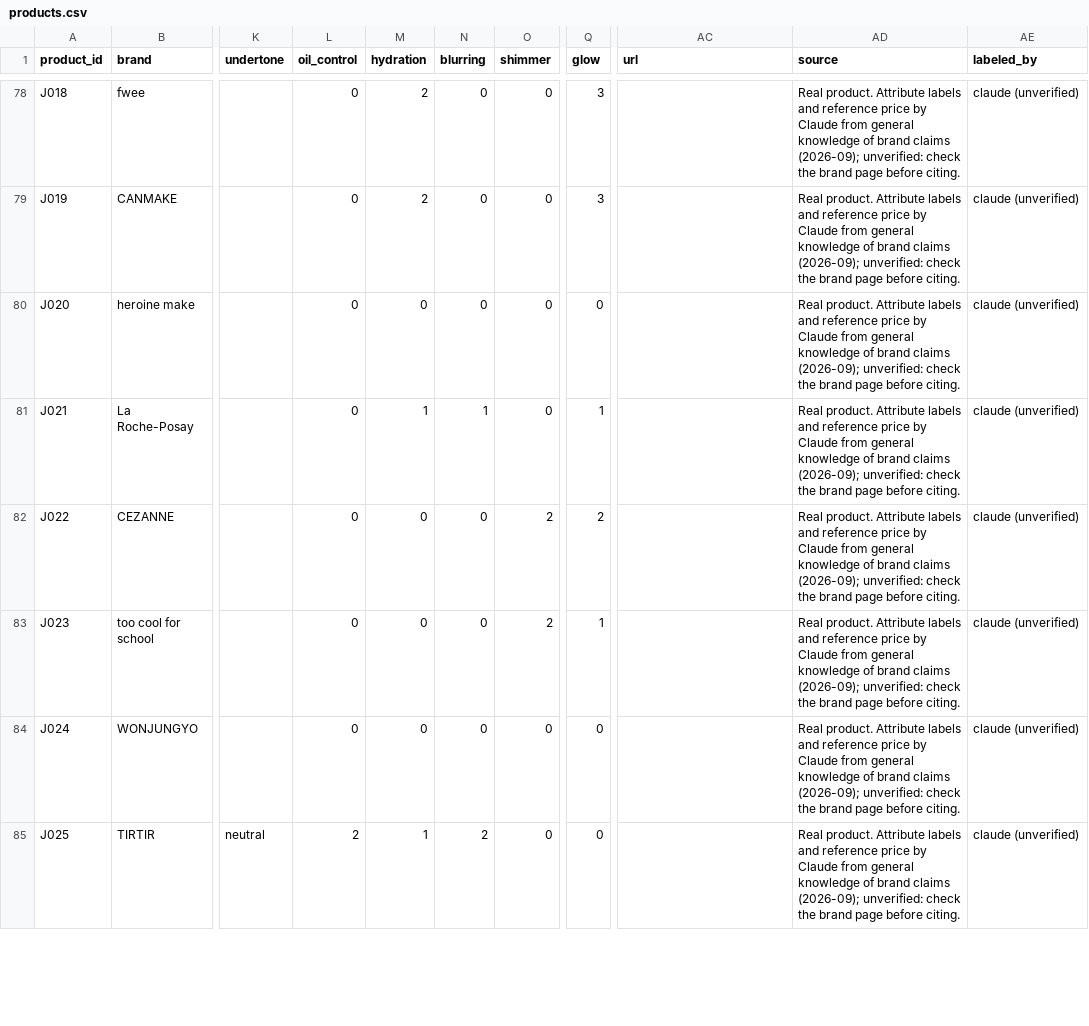
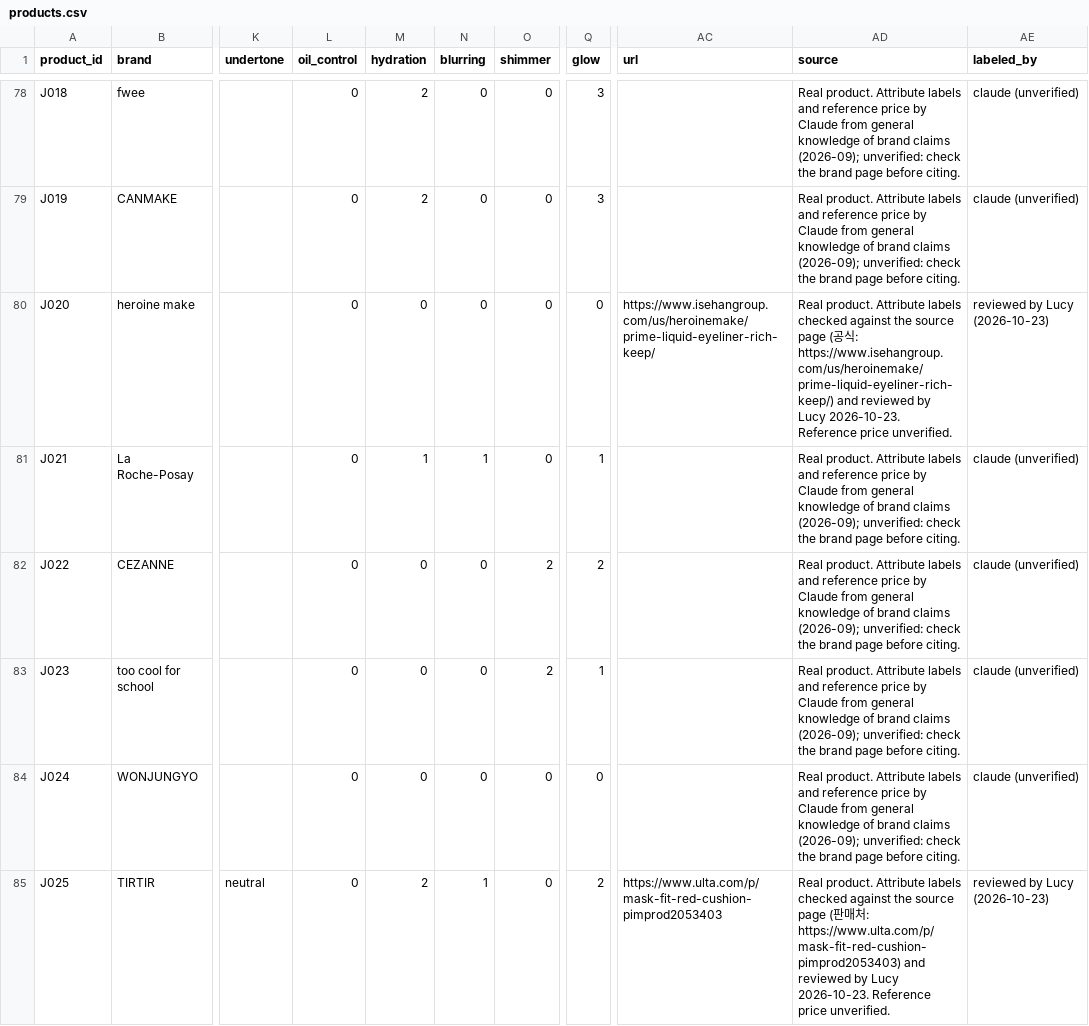
Before and after one commit to kilsas/beauty-bridge-6, a CSV file: data/real/products.csv, drawn as a sheet; only a part is shown, gaps mark what is left out; the diff covers the shown part only; the diff names each change by its address in the sheet, - before the commit and + after, or states it on an @@ line.

```diff
--- a/data/real/products.csv
+++ b/data/real/products.csv
-AC80 (url): (empty)
+AC80 (url): https://www.isehangroup.com/us/heroinemake/prime-liquid-eyeliner-rich-keep/
-AD80 (source): …Attribute labels and reference price by Claude from general knowledge of brand claims (2026-09); unverified: check the brand page before citing.
+AD80 (source): …Attribute labels checked against the source page (공식: https://www.isehangroup.com/us/heroinemake/prime-liquid-eyeliner-rich-keep/) and reviewed by Lucy 2026-10-23. Reference price unverified.
-AE80 (labeled_by): claude (unverified)
+AE80 (labeled_by): reviewed by Lucy (2026-10-23)
-L85 (oil_control): 2
+L85 (oil_control): 0
-M85 (hydration): 1
+M85 (hydration): 2
-N85 (blurring): 2
+N85 (blurring): 1
-Q85 (glow): 0
+Q85 (glow): 2
-AC85 (url): (empty)
+AC85 (url): https://www.ulta.com/p/mask-fit-red-cushion-pimprod2053403
-AD85 (source): …Attribute labels and reference price by Claude from general knowledge of brand claims (2026-09); unverified: check the brand page before citing.
+AD85 (source): …Attribute labels checked against the source page (판매처: https://www.ulta.com/p/mask-fit-red-cushion-pimprod2053403) and reviewed by Lucy 2026-10-23. Reference price unverified.
-AE85 (labeled_by): claude (unverified)
+AE85 (labeled_by): reviewed by Lucy (2026-10-23)
```
Also changed, not shown: 122 edited cells elsewhere in this file, 3 other files.
